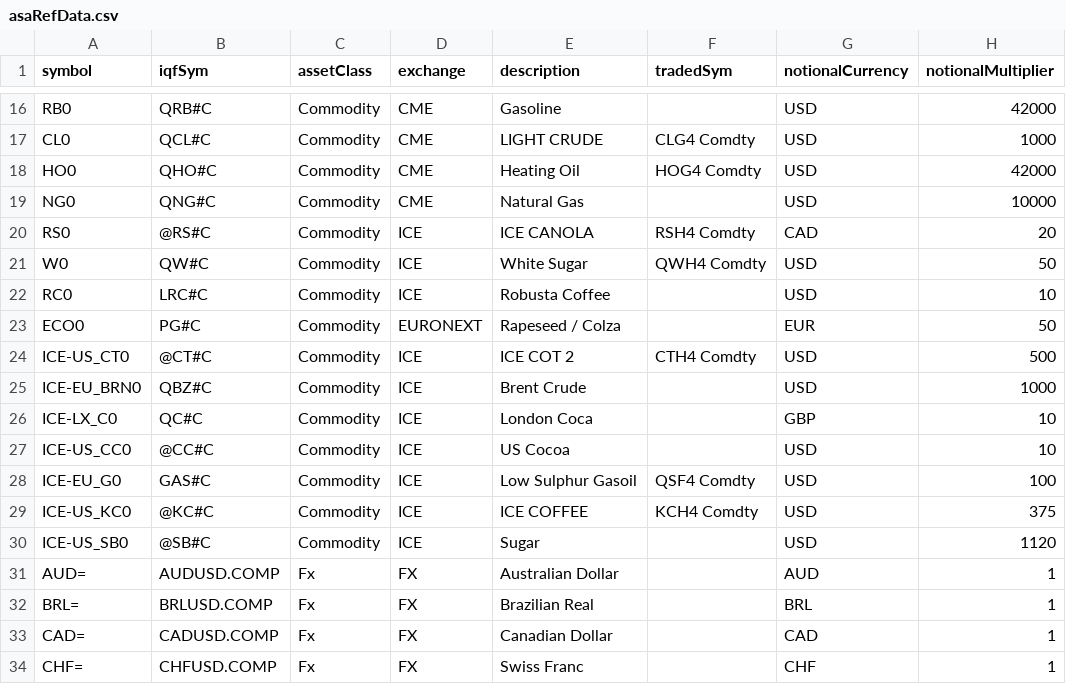
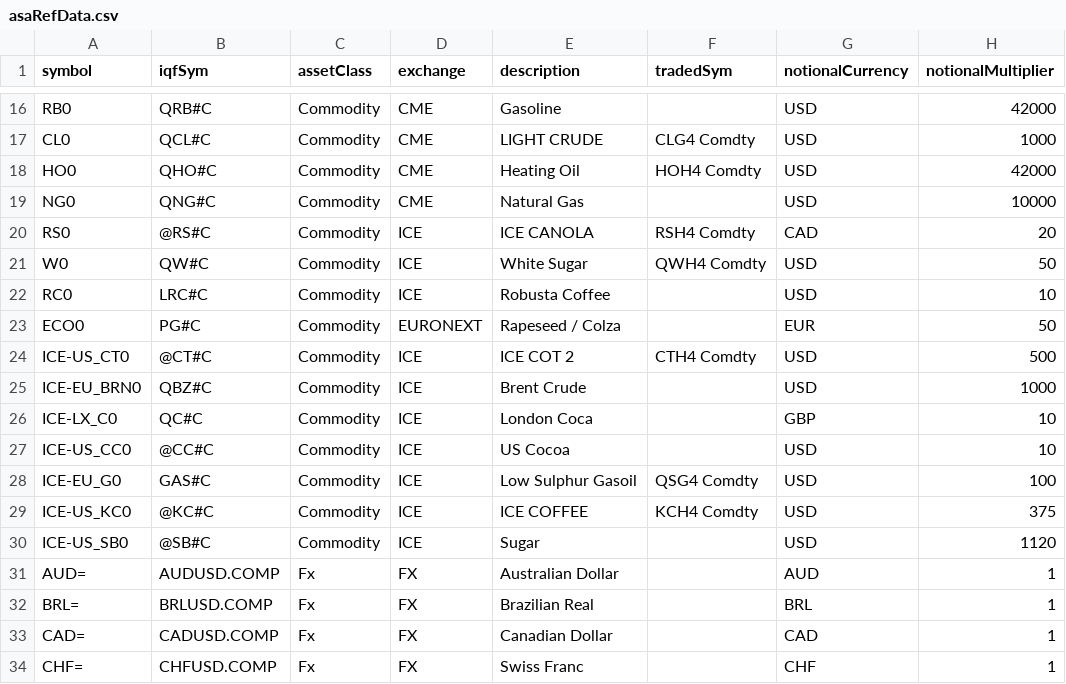
Before and after one commit to Matthew-Ramanah/csaProd, a CSV file: asaRefData.csv, drawn as a sheet; only a part is shown, gaps mark what is left out; the diff names each change by its address in the sheet, - before the commit and + after, or states it on an @@ line.

```diff
--- a/asaRefData.csv
+++ b/asaRefData.csv
-F18 (tradedSym): HOG4 Comdty
+F18 (tradedSym): HOH4 Comdty
-F28 (tradedSym): QSF4 Comdty
+F28 (tradedSym): QSG4 Comdty
```
Also changed, not shown: models/AFBI/config/riskLimits.csv, 3 other files.
